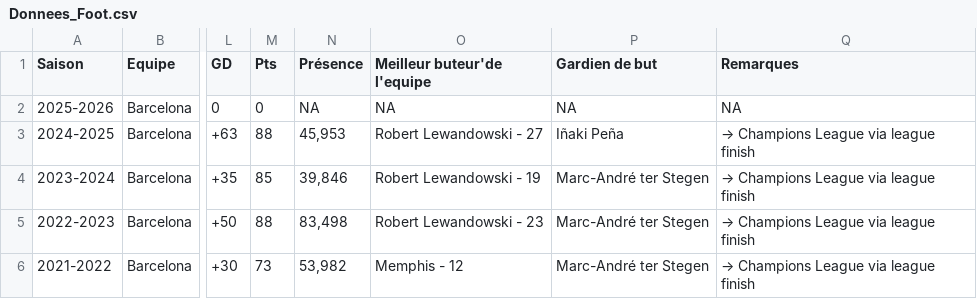
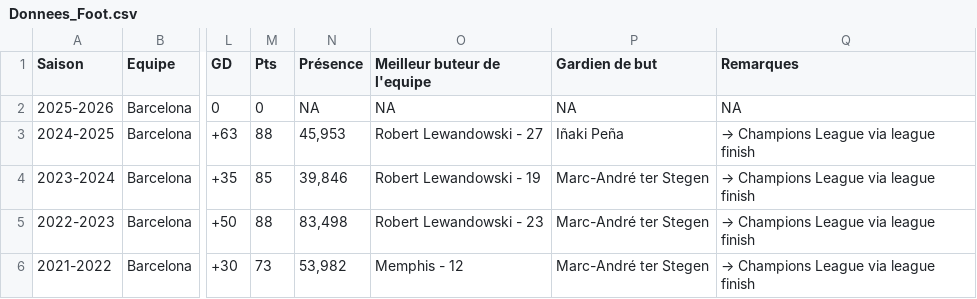
Before and after one commit to Goorgui-5/DataFlow360, a CSV file: generator/batch_foot/Donnees_Foot.csv, drawn as a sheet; only a part is shown, gaps mark what is left out; the diff names each change by its address in the sheet, - before the commit and + after, or states it on an @@ line.

```diff
--- a/generator/batch_foot/Donnees_Foot.csv
+++ b/generator/batch_foot/Donnees_Foot.csv
-O1: Meilleur buteur'de l'equipe
+O1: Meilleur buteur de l'equipe
```
Also changed, not shown: generator/script/donnees_arrets.csv, 4 other files.
